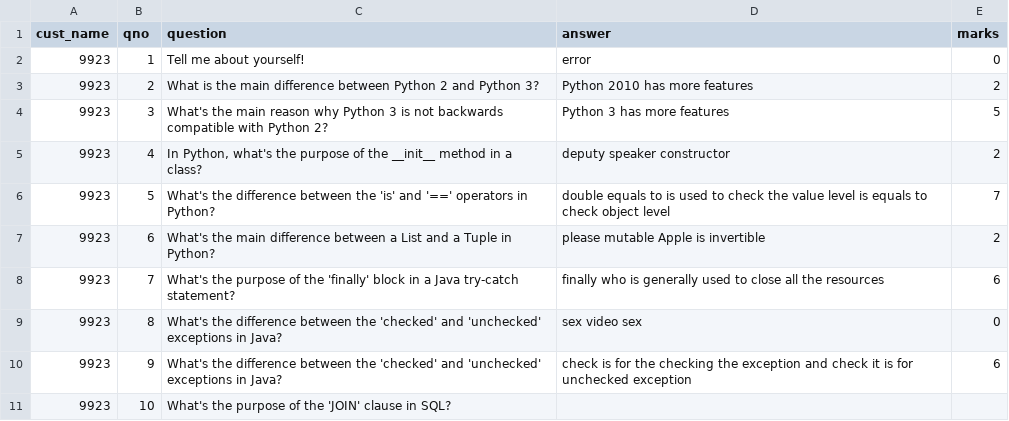
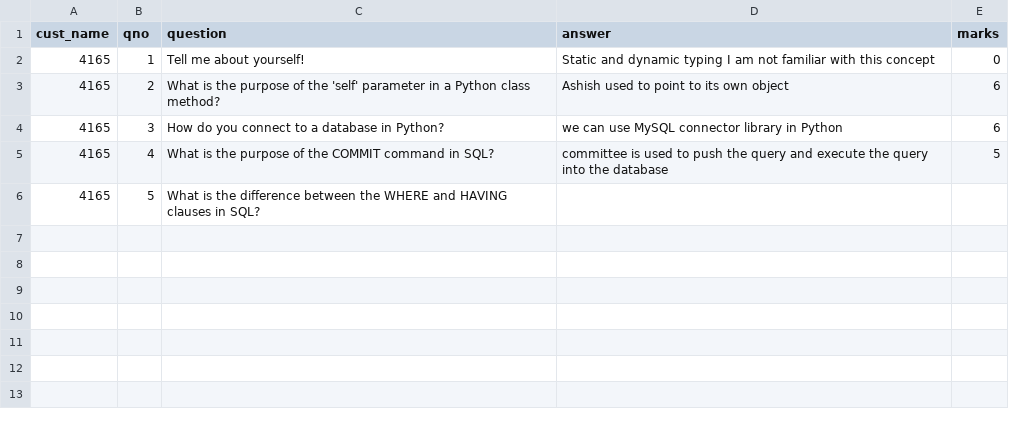
Before and after one commit to abhishekvardhan/FAKE, a CSV file: response_store.csv, drawn as a sheet.

```diff
--- a/response_store.csv
+++ b/response_store.csv
@@ -1,11 +1,6 @@
 cust_name,qno,question,answer,marks
-9923,1,Tell me about yourself!,error,0
-9923,2,What is the main difference between Python 2 and Python 3?,Python 2010 has more features,2
-9923,3,What's the main reason why Python 3 is not backwards compatible with Python 2?,Python 3 has more features,5
-9923,4,"In Python, what's the purpose of the __init__ method in a class?",deputy speaker constructor,2
-9923,5,What's the difference between the 'is' and '==' operators in Python?,double equals to is used to check the value level is equals to check object level,7
-9923,6,What's the main difference between a List and a Tuple in Python?,please mutable Apple is invertible,2
-9923,7,What's the purpose of the 'finally' block in a Java try-catch statement?,finally who is generally used to close all the resources,6
-9923,8,What's the difference between the 'checked' and 'unchecked' exceptions in Java?,sex video sex,0
-9923,9,What's the difference between the 'checked' and 'unchecked' exceptions in Java?,check is for the checking the exception and check it is for unchecked exception,6
-9923,10,What's the purpose of the 'JOIN' clause in SQL?,,
+4165,1,Tell me about yourself!,Static and dynamic typing I am not familiar with this concept,0
+4165,2,What is the purpose of the 'self' parameter in a Python class method?,Ashish used to point to its own object,6
+4165,3,How do you connect to a database in Python?,we can use MySQL connector library in Python,6
+4165,4,What is the purpose of the COMMIT command in SQL?,committee is used to push the query and execute the query into the database,5
+4165,5,What is the difference between the WHERE and HAVING clauses in SQL?,,
```
Also changed, not shown: 9 other files.
